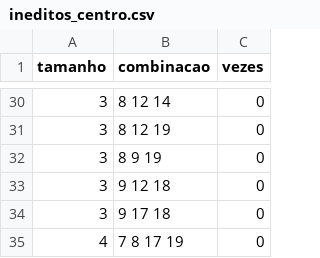
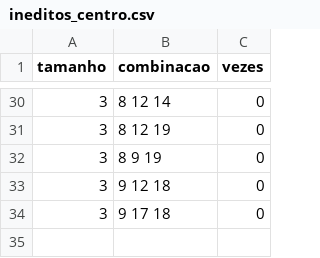
Before and after one commit to carlos-gonc4lves/lotofoco-dados, a CSV file: ineditos_centro.csv, drawn as a sheet; only a part is shown, gaps mark what is left out.

Commit message:
Add files via upload

```diff
--- a/ineditos_centro.csv
+++ b/ineditos_centro.csv
@@ -34,2 +34 @@ tamanho;combinacao;vezes
 3;9 17 18;0
-4;7 8 17 19;0
```
